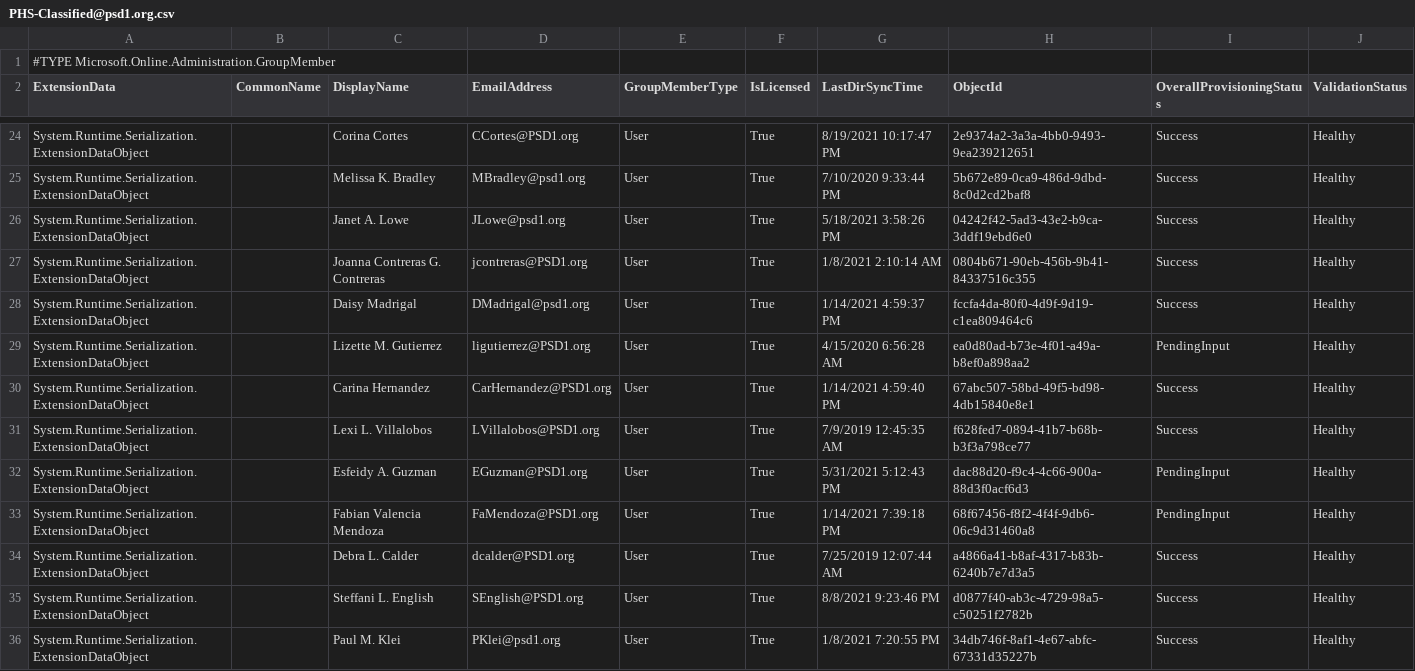
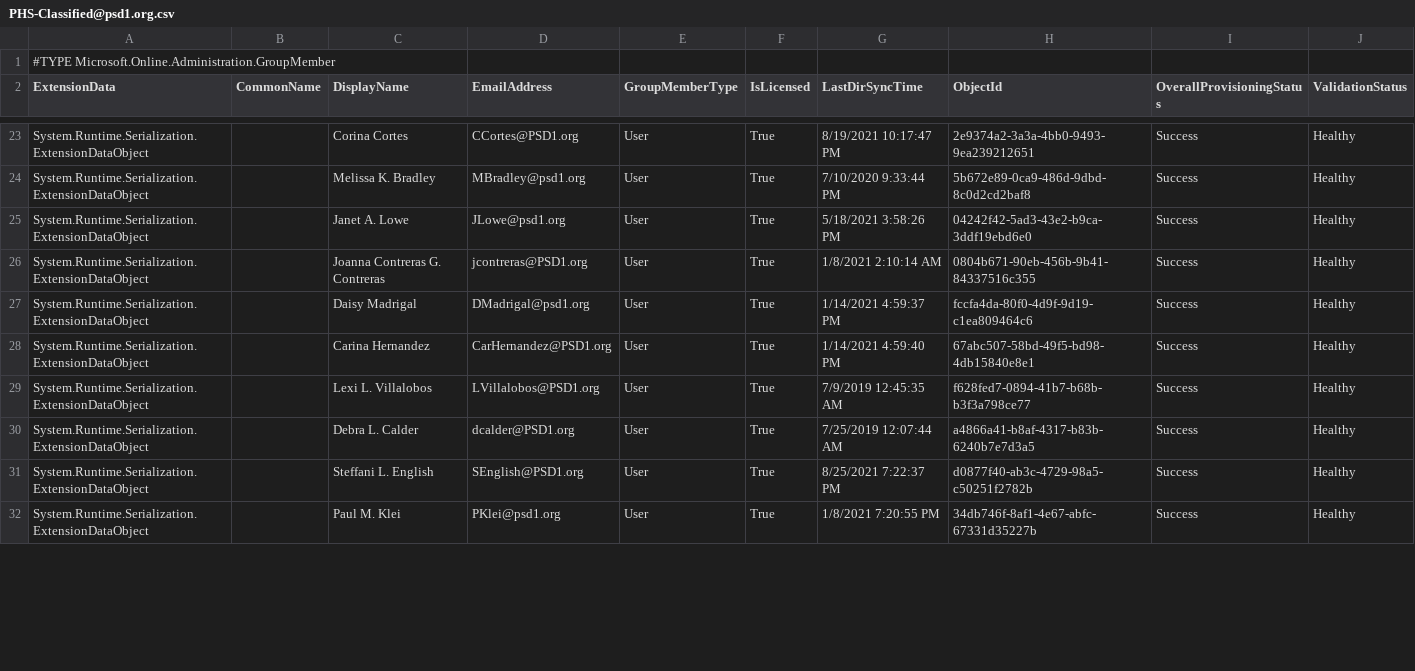
Before and after one commit to j-o-h-n-w-e-i-s/Misc, a CSV file: PHS-Classified@psd1.org.csv, drawn as a sheet; only a part is shown, gaps mark what is left out; the diff covers the shown part only.

```diff
--- a/PHS-Classified@psd1.org.csv
+++ b/PHS-Classified@psd1.org.csv
@@ -28,9 +27,6 @@
 "System.Runtime.Serialization.ExtensionDataObject",,"Daisy Madrigal","DMadrigal@psd1.org","User","True","1/14/2021 4:59:37 PM","fccfa4da-80f0-4d9f-9d19-c1ea809464c6","Success","Healthy"
-"System.Runtime.Serialization.ExtensionDataObject",,"Lizette M. Gutierrez","ligutierrez@PSD1.org","User","True","4/15/2020 6:56:28 AM","ea0d80ad-b73e-4f01-a49a-b8ef0a898aa2","PendingInput","Healthy"
 "System.Runtime.Serialization.ExtensionDataObject",,"Carina Hernandez","CarHernandez@PSD1.org","User","True","1/14/2021 4:59:40 PM","67abc507-58bd-49f5-bd98-4db15840e8e1","Success","Healthy"
 "System.Runtime.Serialization.ExtensionDataObject",,"Lexi L. Villalobos","LVillalobos@PSD1.org","User","True","7/9/2019 12:45:35 AM","f628fed7-0894-41b7-b68b-b3f3a798ce77","Success","Healthy"
-"System.Runtime.Serialization.ExtensionDataObject",,"Esfeidy A. Guzman","EGuzman@PSD1.org","User","True","5/31/2021 5:12:43 PM","dac88d20-f9c4-4c66-900a-88d3f0acf6d3","PendingInput","Healthy"
-"System.Runtime.Serialization.ExtensionDataObject",,"Fabian Valencia Mendoza","FaMendoza@PSD1.org","User","True","1/14/2021 7:39:18 PM","68f67456-f8f2-4f4f-9db6-06c9d31460a8","PendingInput","Healthy"
 "System.Runtime.Serialization.ExtensionDataObject",,"Debra L. Calder","dcalder@PSD1.org","User","True","7/25/2019 12:07:44 AM","a4866a41-b8af-4317-b83b-6240b7e7d3a5","Success","Healthy"
-"System.Runtime.Serialization.ExtensionDataObject",,"Steffani L. English","SEnglish@PSD1.org","User","True","8/8/2021 9:23:46 PM","d0877f40-ab3c-4729-98a5-c50251f2782b","Success","Healthy"
+"System.Runtime.Serialization.ExtensionDataObject",,"Steffani L. English","SEnglish@PSD1.org","User","True","8/25/2021 7:22:37 PM","d0877f40-ab3c-4729-98a5-c50251f2782b","Success","Healthy"
 "System.Runtime.Serialization.ExtensionDataObject",,"Paul M. Klei","PKlei@psd1.org","User","True","1/8/2021 7:20:55 PM","34db746f-8af1-4e67-abfc-67331d35227b","Success","Healthy"
```
Also changed, not shown: 1 added row, 13 removed rows and 8 edited cells elsewhere in this file, PHS-CertSenders@psd1.org.csv, PHS_Powerschool_GRP@psd1.org.csv, 3 other files.
